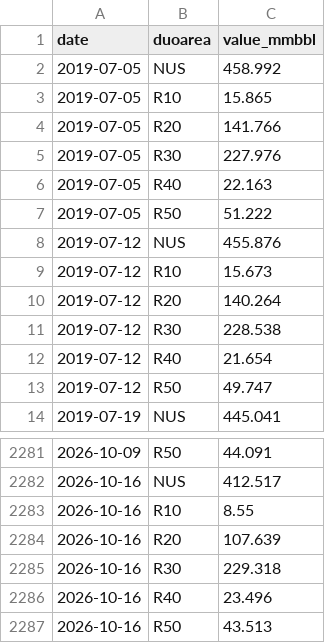
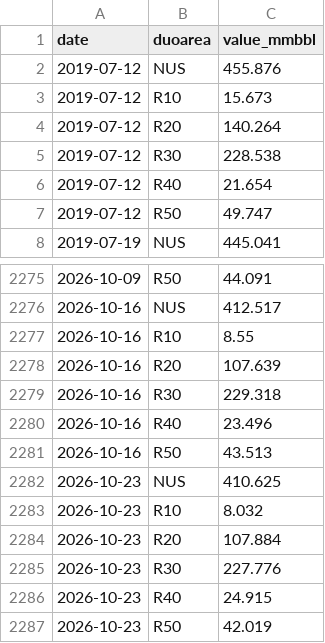
Before and after one commit to DataVizHonduran/boquin.github.io, a CSV file: reports/petroleum-stocks/data/crude_raw.csv, drawn as a sheet; only a part is shown, gaps mark what is left out; removed rows and columns are numbered as before the commit, all else as after; the diff names each change by its address in the sheet, - before the commit and + after, or states it on an @@ line.

```diff
--- a/reports/petroleum-stocks/data/crude_raw.csv
+++ b/reports/petroleum-stocks/data/crude_raw.csv
-row 2: 2019-07-05 | NUS | 458.992
-row 3: 2019-07-05 | R10 | 15.865
-row 4: 2019-07-05 | R20 | 141.766
-row 5: 2019-07-05 | R30 | 227.976
-row 6: 2019-07-05 | R40 | 22.163
-row 7: 2019-07-05 | R50 | 51.222
+row 2282: 2026-10-23 | NUS | 410.625
+row 2283: 2026-10-23 | R10 | 8.032
+row 2284: 2026-10-23 | R20 | 107.884
+row 2285: 2026-10-23 | R30 | 227.776
+row 2286: 2026-10-23 | R40 | 24.915
+row 2287: 2026-10-23 | R50 | 42.019
```
Also changed, not shown: reports/petroleum-stocks/data/crude_seasonal.csv, reports/petroleum-stocks/data/distillate_seasonal.csv, 7 other files.
